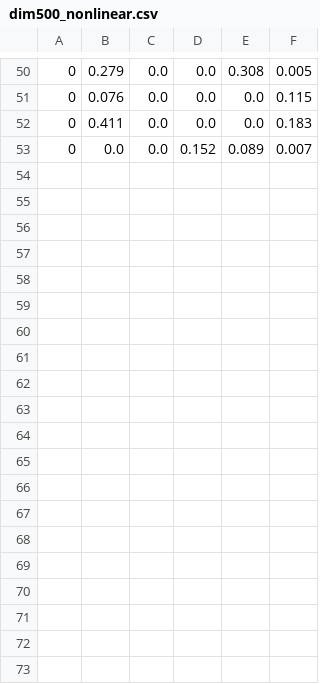
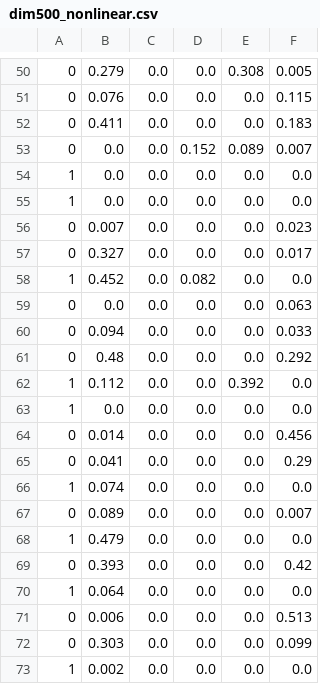
Before and after one commit to matamorosjose95/GCIT-1, a CSV file: dim500_nonlinear.csv, drawn as a sheet; only a part is shown, gaps mark what is left out; the diff covers the shown part only.

Commit message:
86 experimentos

```diff
--- a/dim500_nonlinear.csv
+++ b/dim500_nonlinear.csv
@@ -53 +53,21 @@
 0,0.0,0.0,0.152,0.089,0.007
+1,0.0,0.0,0.0,0.0,0.0
+1,0.0,0.0,0.0,0.0,0.0
+0,0.007,0.0,0.0,0.0,0.023
+0,0.327,0.0,0.0,0.0,0.017
+1,0.452,0.0,0.082,0.0,0.0
+0,0.0,0.0,0.0,0.0,0.063
+0,0.094,0.0,0.0,0.0,0.033
+0,0.48,0.0,0.0,0.0,0.292
+1,0.112,0.0,0.0,0.392,0.0
+1,0.0,0.0,0.0,0.0,0.0
+0,0.014,0.0,0.0,0.0,0.456
+0,0.041,0.0,0.0,0.0,0.29
+1,0.074,0.0,0.0,0.0,0.0
+0,0.089,0.0,0.0,0.0,0.007
+1,0.479,0.0,0.0,0.0,0.0
+0,0.393,0.0,0.0,0.0,0.42
+1,0.064,0.0,0.0,0.0,0.0
+0,0.006,0.0,0.0,0.0,0.513
+0,0.303,0.0,0.0,0.0,0.099
+1,0.002,0.0,0.0,0.0,0.0
```
Also changed, not shown: 13 added rows elsewhere in this file.
